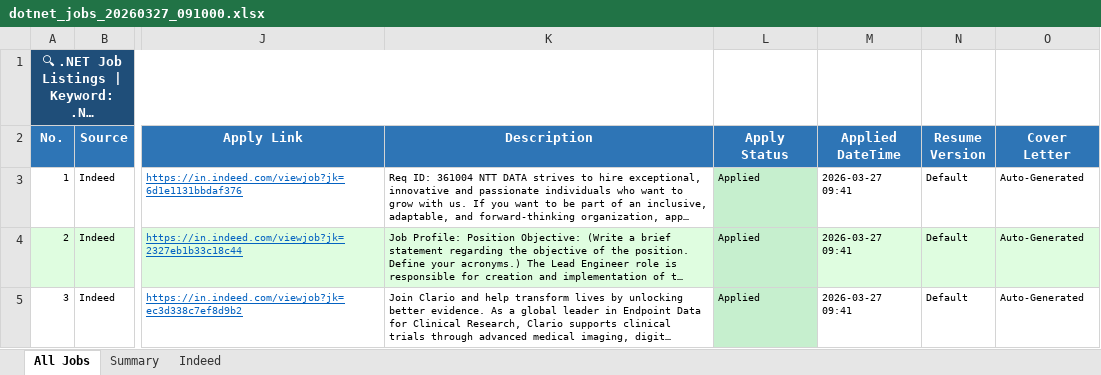
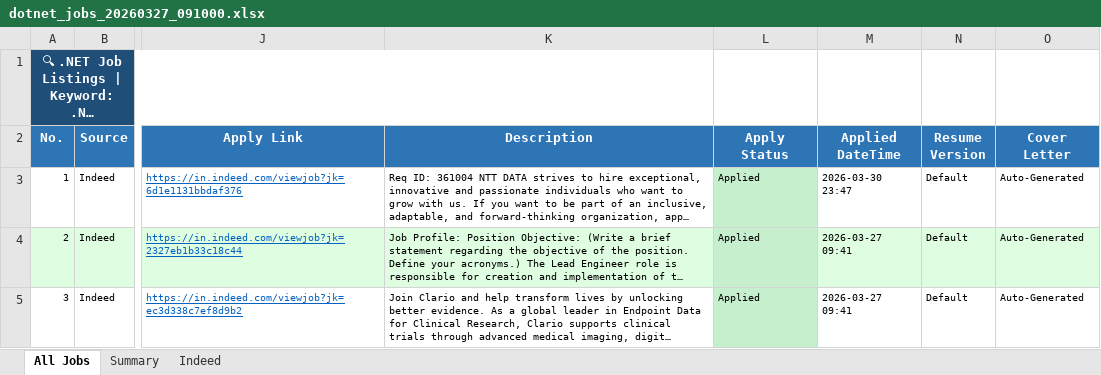
Before and after one commit to jayantajm1/job-scraper, an Excel workbook: dotnet_jobs_20260327_091000.xlsx, sheet All Jobs, drawn as a sheet; only a part is shown, gaps mark what is left out; long unchanged cells end in …; values as stored, in another font and other column widths than the file's, no borders; the diff names each change by its address in the sheet, - before the commit and + after, or states it on an @@ line.

```diff
--- a/dotnet_jobs_20260327_091000.xlsx (sheet All Jobs)
+++ b/dotnet_jobs_20260327_091000.xlsx (sheet All Jobs)
-M3 (Applied DateTime): 2026-03-27 09:41
+M3 (Applied DateTime): 2026-03-30 23:47
```
Also changed, not shown: 21 other files.
